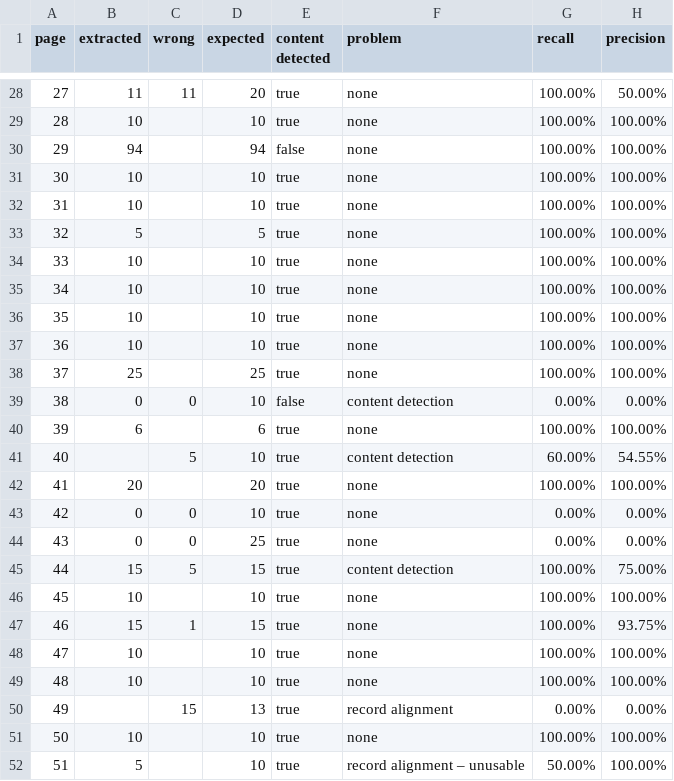
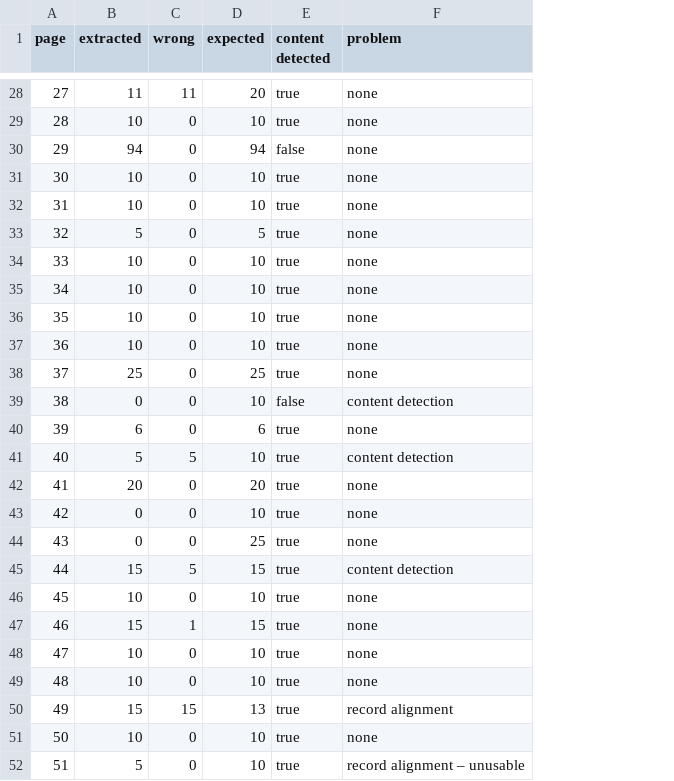
Before and after one commit to JoseRafael97/fpcc-02, a CSV file: fpcc-reprodução/replicação/data/dataset01-yamada.csv, drawn as a sheet; only a part is shown, gaps mark what is left out; the diff covers the shown part only; the diff names each change by its address in the sheet, - before the commit and + after, or states it on an @@ line.

```diff
--- a/fpcc-reprodução/replicação/data/dataset01-yamada.csv
+++ b/fpcc-reprodução/replicação/data/dataset01-yamada.csv
-column G (recall), rows 28-52: 100.00% | 100.00% | 100.00% | 100.00% | 100.00% | 100.00% | 100.00% | 100.00% | 100.00% | 100.00% | 100.00% | 0.00% | 100.00% | 60.00% | 100.00% | 0.00% | 0.00% | 100.00% | 100.00% | 100.00% | 100.00% | 100.00% | 0.00% | 100.00% | 50.00%
-column H (precision), rows 28-52: 50.00% | 100.00% | 100.00% | 100.00% | 100.00% | 100.00% | 100.00% | 100.00% | 100.00% | 100.00% | 100.00% | 0.00% | 100.00% | 54.55% | 100.00% | 0.00% | 0.00% | 75.00% | 100.00% | 93.75% | 100.00% | 100.00% | 0.00% | 100.00% | 100.00%
-C29:C38 (wrong): (empty)
+C29:C38 (wrong): 0
-C40 (wrong): (empty)
+C40 (wrong): 0
-B41 (extracted): (empty)
+B41 (extracted): 5
-C42 (wrong): (empty)
+C42 (wrong): 0
-C46 (wrong): (empty)
+C46 (wrong): 0
-C48:C49 (wrong): (empty)
+C48:C49 (wrong): 0
-B50 (extracted): (empty)
+B50 (extracted): 15
-C51:C52 (wrong): (empty)
+C51:C52 (wrong): 0
```
Also changed, not shown: 24 edited cells elsewhere in this file, 15 other files.
